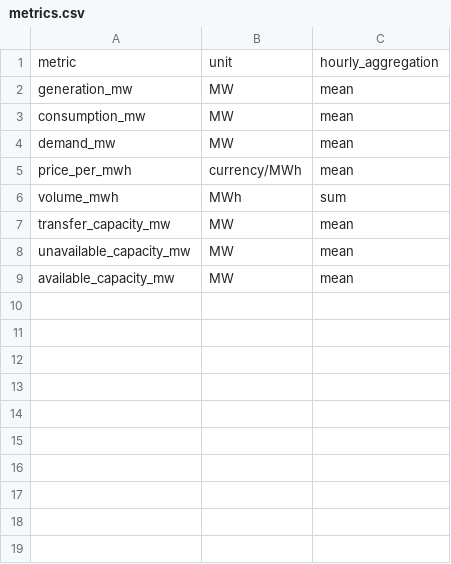
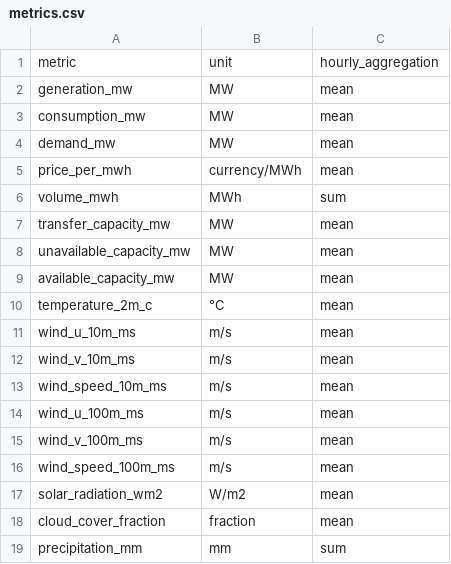
Before and after one commit to LukaszDygon/power-desk, a CSV file: elt/dbt/seeds/dims/metrics.csv, drawn as a sheet.

```diff
--- a/elt/dbt/seeds/dims/metrics.csv
+++ b/elt/dbt/seeds/dims/metrics.csv
@@ -9 +9,11 @@ unavailable_capacity_mw,MW,mean
 available_capacity_mw,MW,mean
+temperature_2m_c,°C,mean
+wind_u_10m_ms,m/s,mean
+wind_v_10m_ms,m/s,mean
+wind_speed_10m_ms,m/s,mean
+wind_u_100m_ms,m/s,mean
+wind_v_100m_ms,m/s,mean
+wind_speed_100m_ms,m/s,mean
+solar_radiation_wm2,W/m2,mean
+cloud_cover_fraction,fraction,mean
+precipitation_mm,mm,sum
```
Also changed, not shown: elt/dbt/seeds/dims/source_datasets.csv, elt/dbt/seeds/mappings/map_technology.csv, 46 other files.
